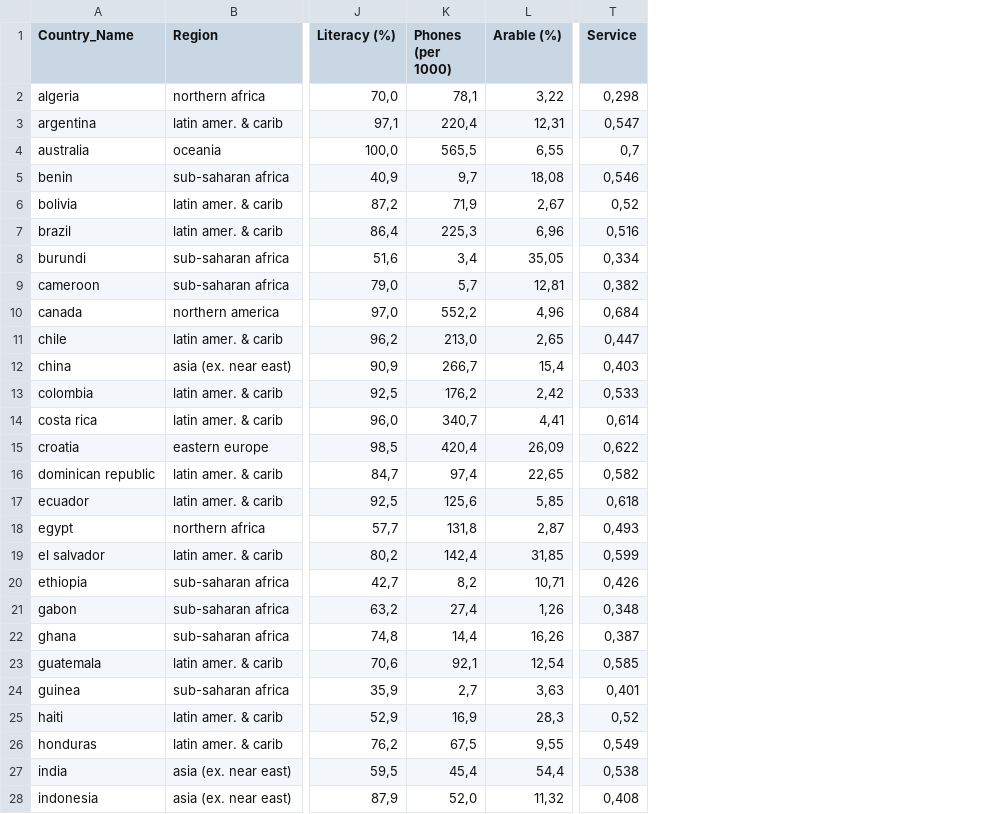
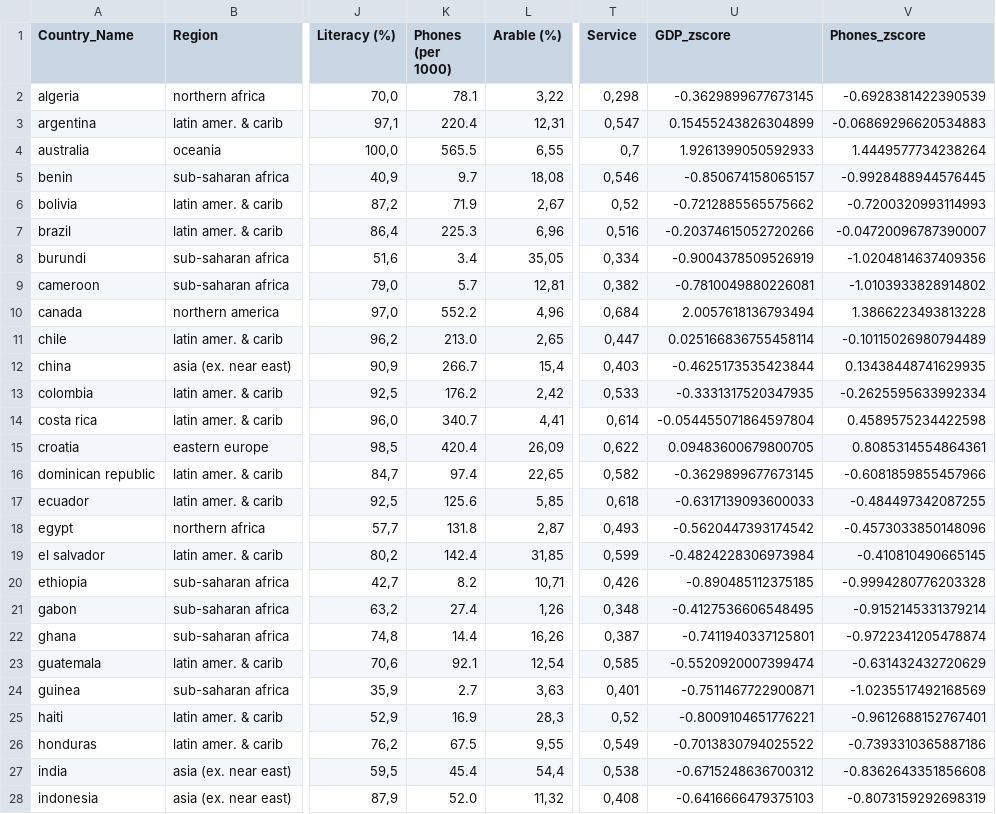
Before and after one commit to nunovivas/TrabalhoFinal, a CSV file: DadosTratados/AllMerged.csv, drawn as a sheet; only a part is shown, gaps mark what is left out; the diff covers the shown part only; the diff names each change by its address in the sheet, - before the commit and + after, or states it on an @@ line.

```diff
--- a/DadosTratados/AllMerged.csv
+++ b/DadosTratados/AllMerged.csv
+column U (GDP_zscore), rows 2-28: -0.3629899677673145 | 0.15455243826304899 | 1.9261399050592933 | -0.850674158065157 | -0.7212885565575662 | -0.20374615052720266 | -0.9004378509526919 | -0.7810049880226081 | 2.0057618136793494 | 0.025166836755458114 | -0.4625173535423844 | -0.3331317520347935 | -0.054455071864597804 | 0.09483600679800705 | -0.3629899677673145 | -0.6317139093600033 | -0.5620447393174542 | -0.4824228306973984 | -0.890485112375185 | -0.4127536606548495 | -0.7411940337125801 | -0.5520920007399474 | -0.7511467722900871 | -0.8009104651776221 | -0.7013830794025522 | -0.6715248636700312 | -0.6416666479375103
+column V (Phones_zscore), rows 2-28: -0.6928381422390539 | -0.06869296620534883 | 1.4449577734238264 | -0.9928488944576445 | -0.7200320993114993 | -0.04720096787390007 | -1.0204814637409356 | -1.0103933828914802 | 1.3866223493813228 | -0.10115026980794489 | 0.13438448741629935 | -0.2625595633992334 | 0.4589575234422598 | 0.8085314554864361 | -0.6081859855457966 | -0.484497342087255 | -0.4573033850148096 | -0.410810490665145 | -0.9994280776203328 | -0.9152145331379214 | -0.9722341205478874 | -0.631432432720629 | -1.0235517492168569 | -0.9612688152767401 | -0.7393310365887186 | -0.8362643351856608 | -0.8073159292698319
-K2 (Phones (per 1000)): 78,1
+K2 (Phones (per 1000)): 78.1
-K3 (Phones (per 1000)): 220,4
+K3 (Phones (per 1000)): 220.4
-K4 (Phones (per 1000)): 565,5
+K4 (Phones (per 1000)): 565.5
-K5 (Phones (per 1000)): 9,7
+K5 (Phones (per 1000)): 9.7
-K6 (Phones (per 1000)): 71,9
+K6 (Phones (per 1000)): 71.9
-K7 (Phones (per 1000)): 225,3
+K7 (Phones (per 1000)): 225.3
-K8 (Phones (per 1000)): 3,4
+K8 (Phones (per 1000)): 3.4
-K9 (Phones (per 1000)): 5,7
+K9 (Phones (per 1000)): 5.7
-K10 (Phones (per 1000)): 552,2
+K10 (Phones (per 1000)): 552.2
-K11 (Phones (per 1000)): 213,0
+K11 (Phones (per 1000)): 213.0
-K12 (Phones (per 1000)): 266,7
+K12 (Phones (per 1000)): 266.7
-K13 (Phones (per 1000)): 176,2
+K13 (Phones (per 1000)): 176.2
-K14 (Phones (per 1000)): 340,7
+K14 (Phones (per 1000)): 340.7
-K15 (Phones (per 1000)): 420,4
+K15 (Phones (per 1000)): 420.4
-K16 (Phones (per 1000)): 97,4
+K16 (Phones (per 1000)): 97.4
-K17 (Phones (per 1000)): 125,6
+K17 (Phones (per 1000)): 125.6
-K18 (Phones (per 1000)): 131,8
+K18 (Phones (per 1000)): 131.8
-K19 (Phones (per 1000)): 142,4
+K19 (Phones (per 1000)): 142.4
-K20 (Phones (per 1000)): 8,2
+K20 (Phones (per 1000)): 8.2
-K21 (Phones (per 1000)): 27,4
+K21 (Phones (per 1000)): 27.4
-K22 (Phones (per 1000)): 14,4
+K22 (Phones (per 1000)): 14.4
-K23 (Phones (per 1000)): 92,1
+K23 (Phones (per 1000)): 92.1
-K24 (Phones (per 1000)): 2,7
+K24 (Phones (per 1000)): 2.7
-K25 (Phones (per 1000)): 16,9
+K25 (Phones (per 1000)): 16.9
-K26 (Phones (per 1000)): 67,5
+K26 (Phones (per 1000)): 67.5
-K27 (Phones (per 1000)): 45,4
+K27 (Phones (per 1000)): 45.4
-K28 (Phones (per 1000)): 52,0
+K28 (Phones (per 1000)): 52.0
```
Also changed, not shown: 42 edited cells elsewhere in this file, DadosTratados/Merged.csv, DadosTratados/dfDashboards.csv, 2 other files.
